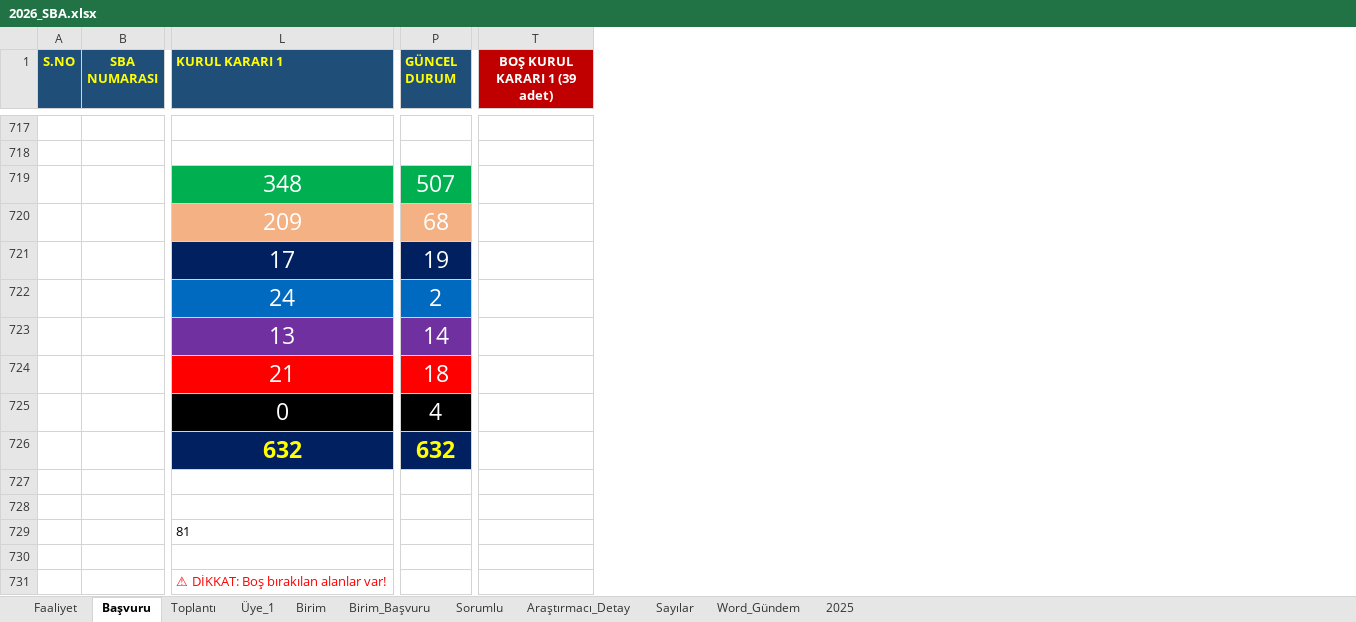
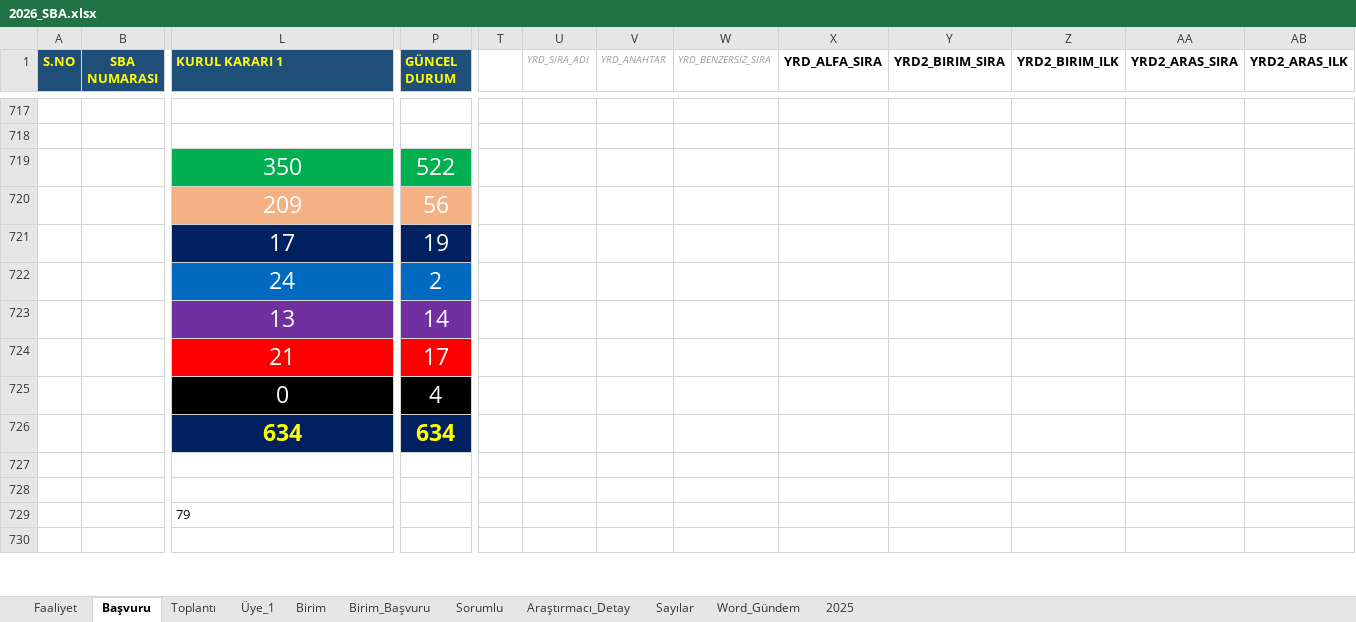
Before and after one commit to MahsuniTurkatar/sba-analiz, an Excel workbook: 2026_SBA.xlsx, sheet Başvuru, drawn as a sheet; only a part is shown, gaps mark what is left out; values as stored, in another font and other column widths than the file's, no borders; conditional formats not drawn; removed rows and columns are numbered as before the commit, all else as after; rows hold the shown columns only; the diff covers the shown part only; the diff names each change by its address in the sheet, - before the commit and + after, or states it on an @@ line.

```diff
--- a/2026_SBA.xlsx (sheet Başvuru)
+++ b/2026_SBA.xlsx (sheet Başvuru)
-column T (BOŞ KURUL KARARI 1 (39 adet)), empty
+column T, empty
@@ column U (YRD_SIRA_ADI) unhidden, empty @@
@@ column V (YRD_ANAHTAR) unhidden, empty @@
@@ column W (YRD_BENZERSİZ_SIRA) unhidden, empty @@
@@ column X (YRD_ALFA_SIRA) unhidden, empty @@
@@ column Y (YRD2_BIRIM_SIRA) unhidden, empty @@
@@ column Z (YRD2_BIRIM_ILK) unhidden, empty @@
@@ column AA (YRD2_ARAS_SIRA) unhidden, empty @@
@@ column AB (YRD2_ARAS_ILK) unhidden, empty @@
-row 719:  |  | 348 | 507
+row 719:  |  | 350 | 522
-P720 (GÜNCEL DURUM): 68
+P720 (GÜNCEL DURUM): 56
-P724 (GÜNCEL DURUM): 18
+P724 (GÜNCEL DURUM): 17
-row 726:  |  | 632 | 632
+row 726:  |  | 634 | 634
-L729 (KURUL KARARI 1): 81
+L729 (KURUL KARARI 1): 79
-row 731:  |  | ⚠ DİKKAT: Boş bırakılan alanlar var!
```
Also changed, not shown: 40 added rows, 39 removed rows and 53 edited cells elsewhere in this sheet, sheet Sorumlu, sheet Araştırmacı_Detay, sheet Üye_1, sheet Birim, sheet Toplantı, sheet Faaliyet, 2 more sheets, hidden cells.
